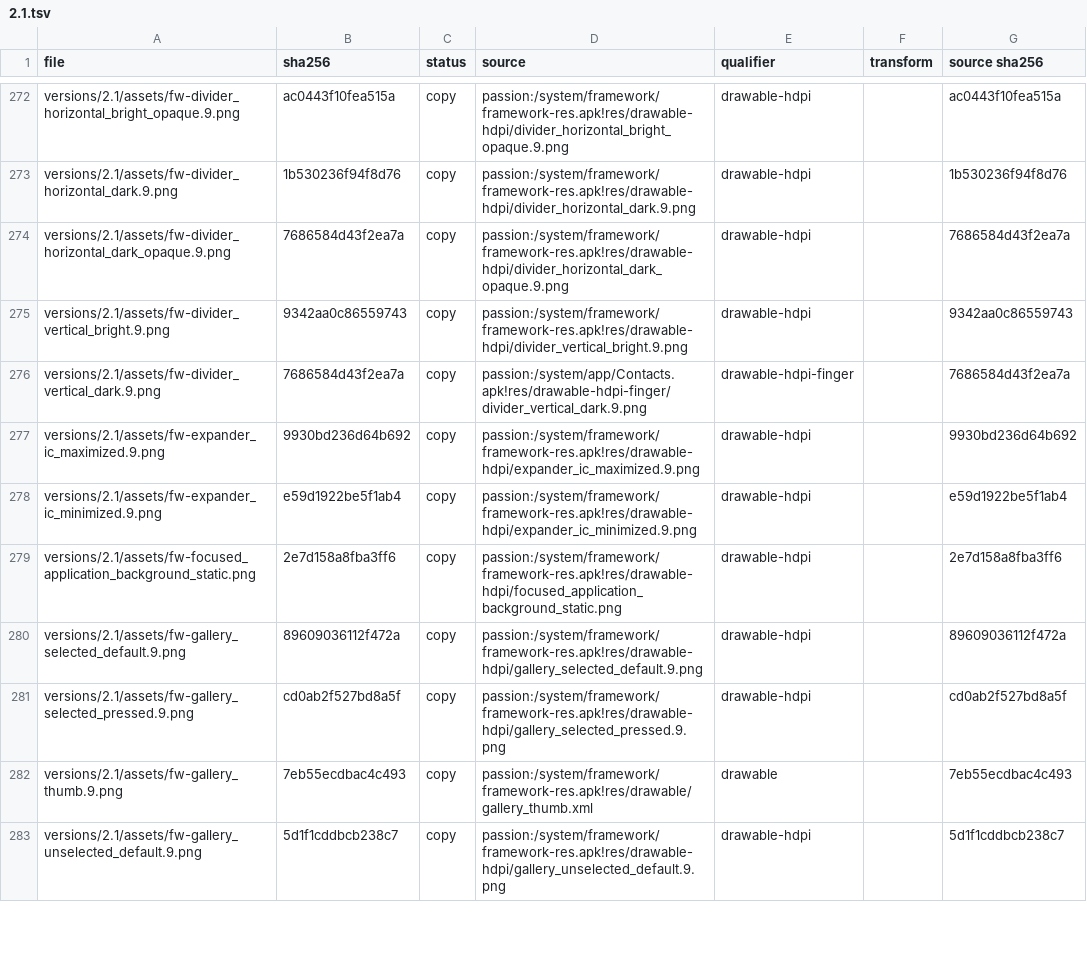
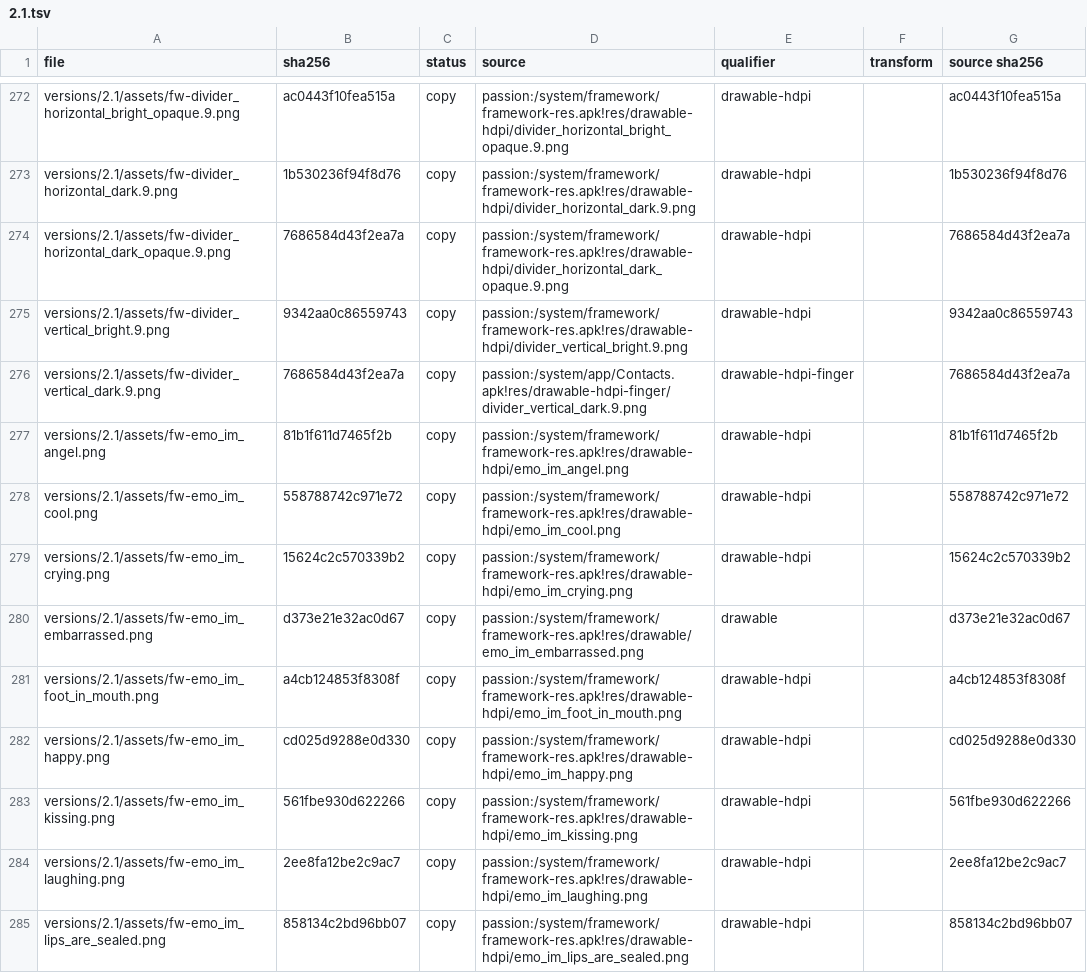
Before and after one commit to szabolevi98/android-simulator, a TSV file: docs/reports/assets/2.1.tsv, drawn as a sheet; only a part is shown, gaps mark what is left out; the shorter side is filled out with more unchanged rows; the diff covers the shown part only; the diff names each change by its address in the sheet, - before the commit and + after, or states it on an @@ line.

Commit message:
Android 2.1 Messaging from Mms.odex: menus as onPrepareOptionsMenu builds them, thread and message long-press menus (lock, forward, copy, details, delete with the locked-messages box, call / email / add to contacts for numbers in the text), Search with SearchActivity results, subject field and SMS / MMS conversion toasts, text counter (calculateLength), Insert smiley and SmileyParser icons, the outbox state, Attach dialog

```diff
--- a/docs/reports/assets/2.1.tsv
+++ b/docs/reports/assets/2.1.tsv
+row 277: versions/2.1/assets/fw-emo_im_angel.png | 81b1f611d7465f2b | copy | passion:/system/framework/framework-res.apk!res/drawable-hdpi/emo_im_angel.png | drawable-hdpi |  | 81b1f611d7465f2b
+row 278: versions/2.1/assets/fw-emo_im_cool.png | 558788742c971e72 | copy | passion:/system/framework/framework-res.apk!res/drawable-hdpi/emo_im_cool.png | drawable-hdpi |  | 558788742c971e72
+row 279: versions/2.1/assets/fw-emo_im_crying.png | 15624c2c570339b2 | copy | passion:/system/framework/framework-res.apk!res/drawable-hdpi/emo_im_crying.png | drawable-hdpi |  | 15624c2c570339b2
+row 280: versions/2.1/assets/fw-emo_im_embarrassed.png | d373e21e32ac0d67 | copy | passion:/system/framework/framework-res.apk!res/drawable/emo_im_embarrassed.png | drawable |  | d373e21e32ac0d67
+row 281: versions/2.1/assets/fw-emo_im_foot_in_mouth.png | a4cb124853f8308f | copy | passion:/system/framework/framework-res.apk!res/drawable-hdpi/emo_im_foot_in_mouth.png | drawable-hdpi |  | a4cb124853f8308f
+row 282: versions/2.1/assets/fw-emo_im_happy.png | cd025d9288e0d330 | copy | passion:/system/framework/framework-res.apk!res/drawable-hdpi/emo_im_happy.png | drawable-hdpi |  | cd025d9288e0d330
+row 283: versions/2.1/assets/fw-emo_im_kissing.png | 561fbe930d622266 | copy | passion:/system/framework/framework-res.apk!res/drawable-hdpi/emo_im_kissing.png | drawable-hdpi |  | 561fbe930d622266
+row 284: versions/2.1/assets/fw-emo_im_laughing.png | 2ee8fa12be2c9ac7 | copy | passion:/system/framework/framework-res.apk!res/drawable-hdpi/emo_im_laughing.png | drawable-hdpi |  | 2ee8fa12be2c9ac7
+row 285: versions/2.1/assets/fw-emo_im_lips_are_sealed.png | 858134c2bd96bb07 | copy | passion:/system/framework/framework-res.apk!res/drawable-hdpi/emo_im_lips_are_sealed.png | drawable-hdpi |  | 858134c2bd96bb07
```
Also changed, not shown: 19 added rows elsewhere in this file, docs/data/ec-assets.tsv, docs/data/ec-hu.tsv, 35 other files.
